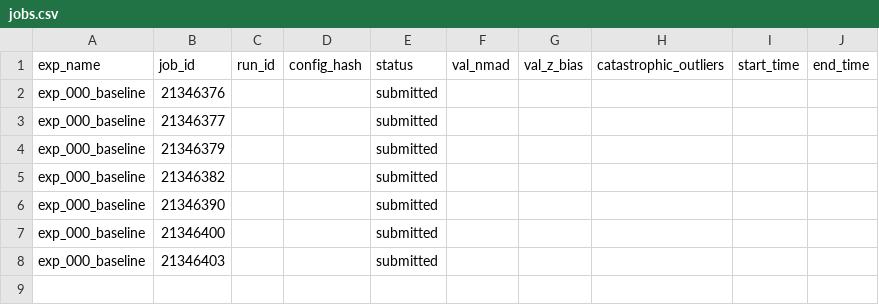
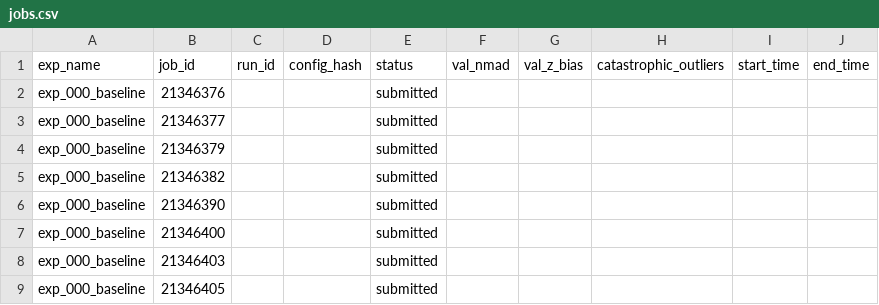
Before and after one commit to CliveKBinu/specpt-hst-sim, a CSV file: jobs.csv, drawn as a sheet; the diff names each change by its address in the sheet, - before the commit and + after, or states it on an @@ line.

```diff
--- a/jobs.csv
+++ b/jobs.csv
+row 9: exp_000_baseline | 21346405 |  |  | submitted
```
Also changed, not shown: 1 other file.
